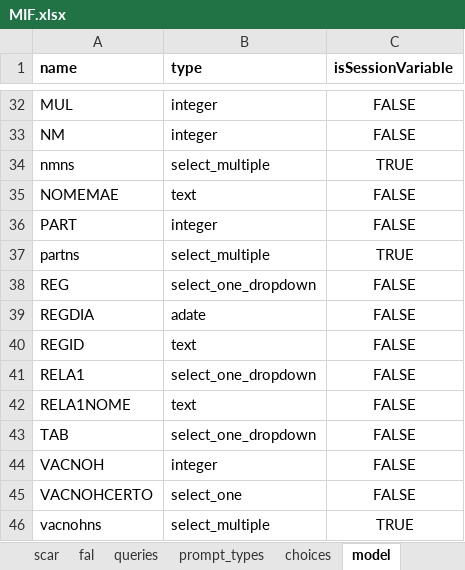
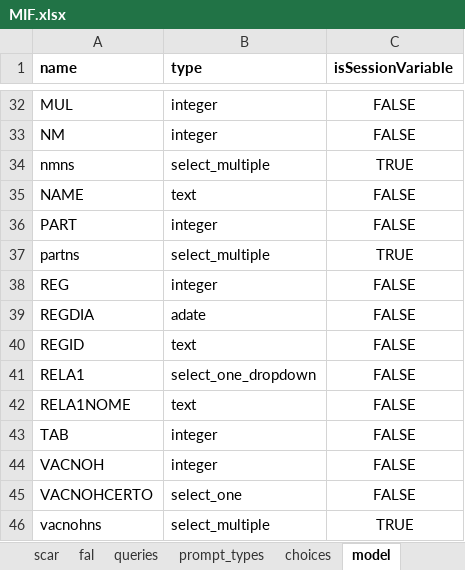
Before and after one commit to BandimHealthProject/freebase, an Excel workbook: app/config/tables/MIF/forms/MIF/MIF.xlsx, sheet model, drawn as a sheet; only a part is shown, gaps mark what is left out; values as stored, in another font and other column widths than the file's, no borders; the diff names each change by its address in the sheet, - before the commit and + after, or states it on an @@ line.

Commit message:
NOMEMAE -> NAME

```diff
--- a/app/config/tables/MIF/forms/MIF/MIF.xlsx (sheet model)
+++ b/app/config/tables/MIF/forms/MIF/MIF.xlsx (sheet model)
-A35 (name): NOMEMAE
+A35 (name): NAME
-B38 (type): select_one_dropdown
+B38 (type): integer
-B43 (type): select_one_dropdown
+B43 (type): integer
```
Also changed, not shown: sheet reg, 2 other files.
